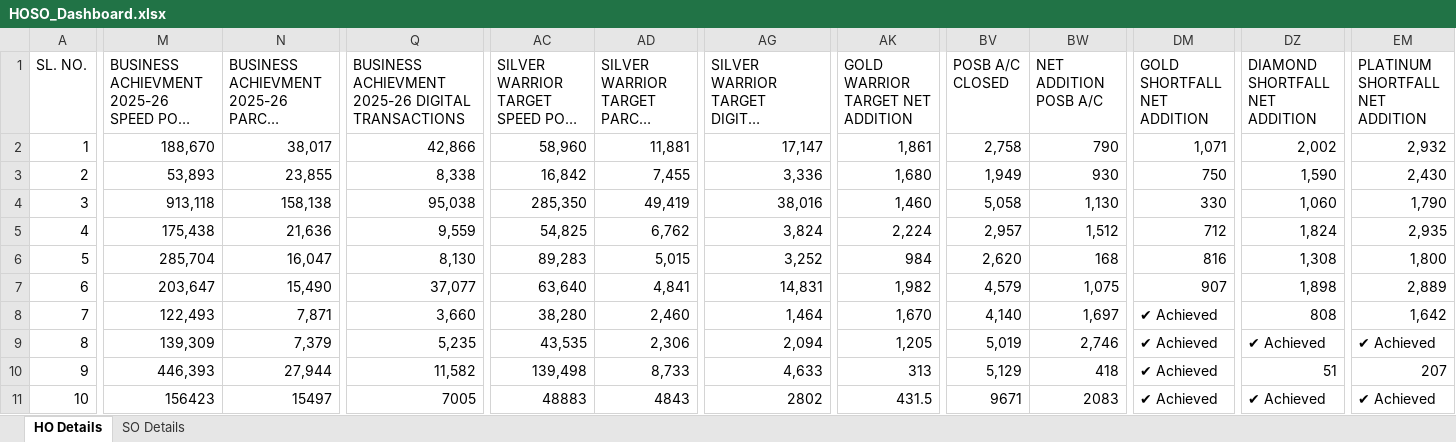
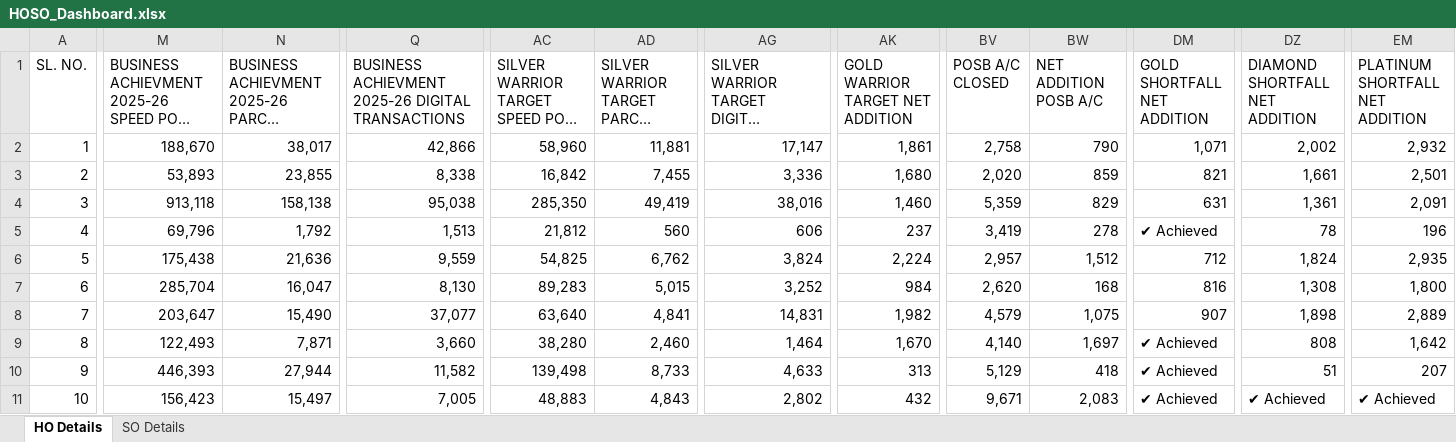
Before and after one commit to tejasparmar7855-hash/HOSOPostalWarrior2026-27, an Excel workbook: HOSO_Dashboard.xlsx, sheet HO Details, drawn as a sheet; only a part is shown, gaps mark what is left out; long unchanged cells end in …; values as stored, in another font and other column widths than the file's, no cell formats; conditional formats not drawn; removed rows and columns are numbered as before the commit, all else as after; rows hold the shown columns only; the diff covers the shown part only; the diff names each change by its address in the sheet, - before the commit and + after, or states it on an @@ line.

```diff
--- a/HOSO_Dashboard.xlsx (sheet HO Details)
+++ b/HOSO_Dashboard.xlsx (sheet HO Details)
-BV3 (POSB A/C CLOSED): 1,949
+BV3 (POSB A/C CLOSED): 2,020
-BW3 (NET ADDITION POSB A/C): 930
+BW3 (NET ADDITION POSB A/C): 859
-DM3 (GOLD SHORTFALL NET ADDITION): 750
+DM3 (GOLD SHORTFALL NET ADDITION): 821
-DZ3 (DIAMOND SHORTFALL NET ADDITION): 1,590
+DZ3 (DIAMOND SHORTFALL NET ADDITION): 1,661
-EM3 (PLATINUM SHORTFALL NET ADDITION): 2,430
+EM3 (PLATINUM SHORTFALL NET ADDITION): 2,501
-BV4 (POSB A/C CLOSED): 5,058
+BV4 (POSB A/C CLOSED): 5,359
-BW4 (NET ADDITION POSB A/C): 1,130
+BW4 (NET ADDITION POSB A/C): 829
-DM4 (GOLD SHORTFALL NET ADDITION): 330
+DM4 (GOLD SHORTFALL NET ADDITION): 631
-DZ4 (DIAMOND SHORTFALL NET ADDITION): 1,060
+DZ4 (DIAMOND SHORTFALL NET ADDITION): 1,361
-EM4 (PLATINUM SHORTFALL NET ADDITION): 1,790
+EM4 (PLATINUM SHORTFALL NET ADDITION): 2,091
+row 5: 4 | 69,796 | 1,792 | 1,513 | 21,812 | 560 | 606 | 237 | 3,419 | 278 | ✔ Achieved | 78 | 196
-A6 (SL. NO.): 4
+A6 (SL. NO.): 5
-A7 (SL. NO.): 5
+A7 (SL. NO.): 6
-A8 (SL. NO.): 6
+A8 (SL. NO.): 7
-A9 (SL. NO.): 7
+A9 (SL. NO.): 8
-row 9: 8 | 139,309 | 7,379 | 5,235 | 43,535 | 2,306 | 2,094 | 1,205 | 5,019 | 2,746 | ✔ Achieved | ✔ Achieved | ✔ Achieved
-M11: 156423
+M11: 156,423
-N11: 15497
+N11: 15,497
-Q11: 7005
+Q11: 7,005
-AC11: 48883
+AC11: 48,883
-AD11: 4843
+AD11: 4,843
-AG11: 2802
+AG11: 2,802
-AK11 (GOLD WARRIOR TARGET NET ADDITION): 431.5
+AK11 (GOLD WARRIOR TARGET NET ADDITION): 432
-BV11 (POSB A/C CLOSED): 9671
+BV11 (POSB A/C CLOSED): 9,671
-BW11 (NET ADDITION POSB A/C): 2083
+BW11 (NET ADDITION POSB A/C): 2,083
```
Also changed, not shown: 29 edited cells elsewhere in this sheet, sheet SO Details, cell formats.
